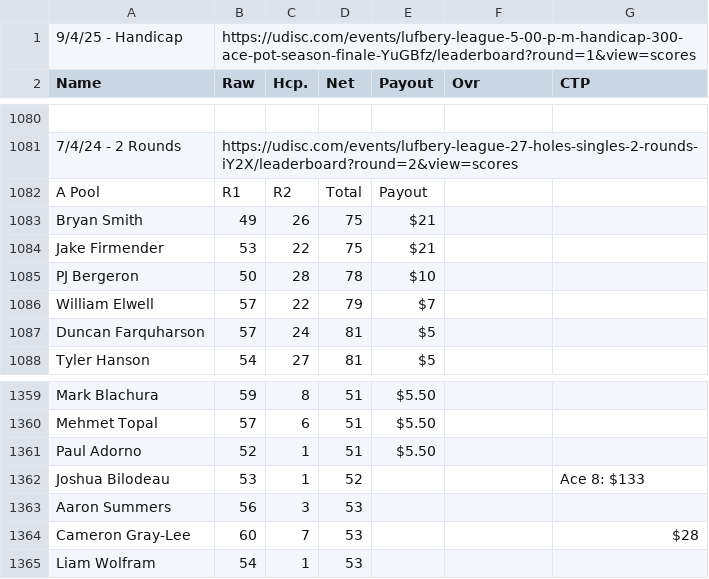
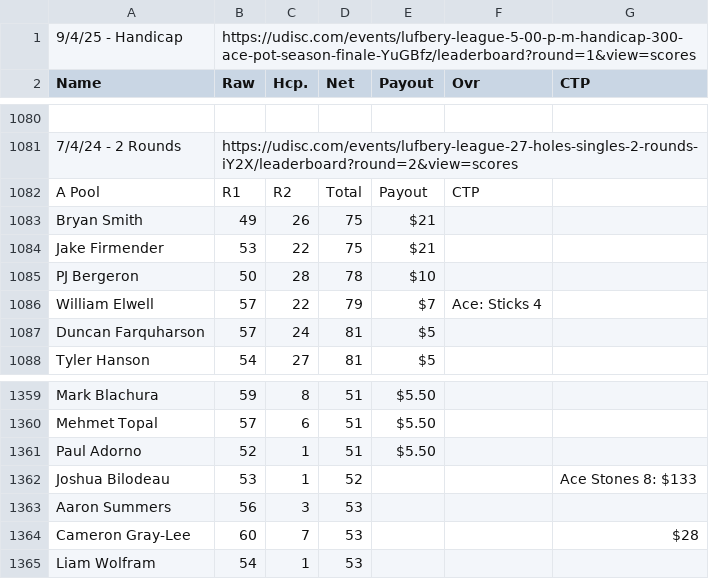
Before and after one commit to tylerjhanson/lufbery-disc-golf, a CSV file: src/data/wkres.csv, drawn as a sheet; only a part is shown, gaps mark what is left out; the diff names each change by its address in the sheet, - before the commit and + after, or states it on an @@ line.

Commit message:
Add files via upload

```diff
--- a/src/data/wkres.csv
+++ b/src/data/wkres.csv
-F1082 (Ovr): (empty)
+F1082 (Ovr): CTP
-F1086 (Ovr): (empty)
+F1086 (Ovr): Ace: Sticks 4
-G1362 (CTP): Ace 8: $133
+G1362 (CTP): Ace Stones 8: $133
```
